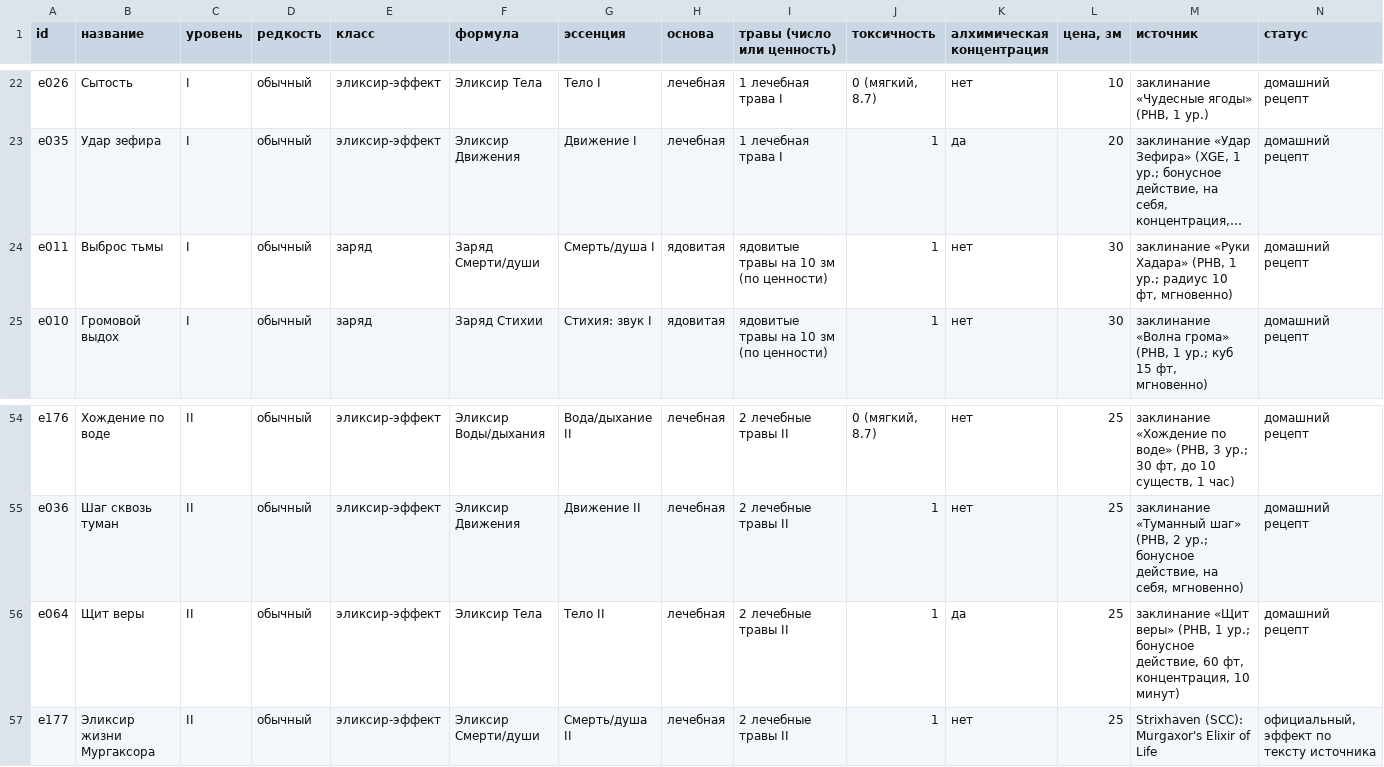
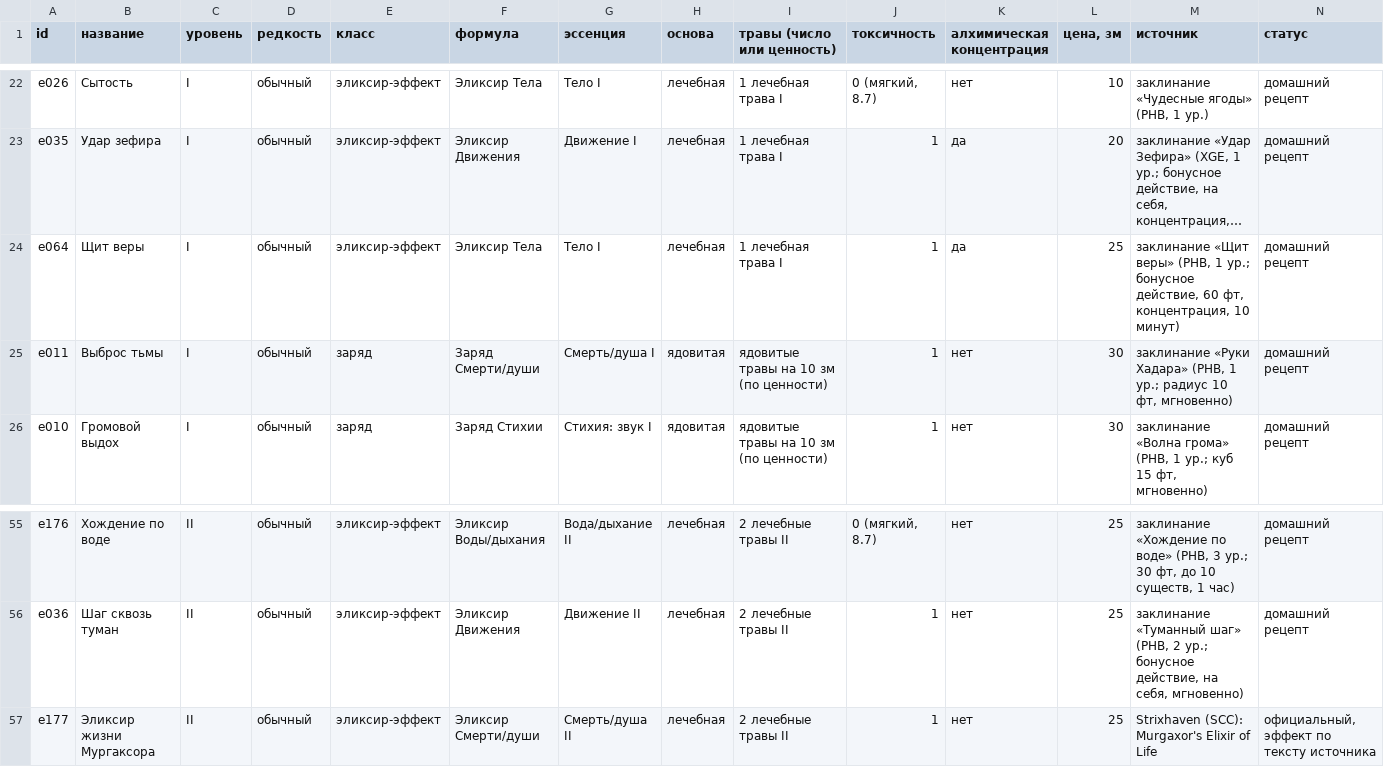
Before and after one commit to harana3737-dot/Alcemy, a CSV file: Реестр эликсиров.csv, drawn as a sheet; only a part is shown, gaps mark what is left out; long unchanged cells end in …; removed rows and columns are numbered as before the commit, all else as after; rows hold the shown columns only; the diff names each change by its address in the sheet, - before the commit and + after, or states it on an @@ line.

```diff
--- a/Реестр эликсиров.csv
+++ b/Реестр эликсиров.csv
+row 24: e064 | Щит веры | I | обычный | эликсир-эффект | Эликсир Тела | Тело I | лечебная | 1 лечебная трава I | 1 | да | 25 | заклинание «Щит веры» (PHB, 1 ур.; бонусное действие, 60 фт, концентрация, 10 минут) | домашний рецепт
-row 56: e064 | Щит веры | II | обычный | эликсир-эффект | Эликсир Тела | Тело II | лечебная | 2 лечебные травы II | 1 | да | 25 | заклинание «Щит веры» (PHB, 1 ур.; бонусное действие, 60 фт, концентрация, 10 минут) | домашний рецепт
```
Also changed, not shown: questions.csv, 30 other files.
